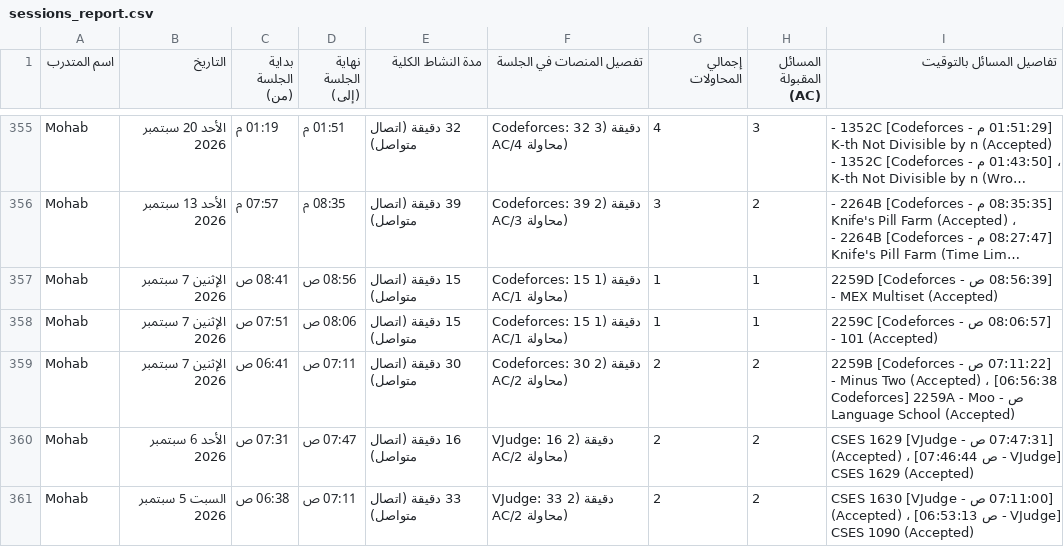
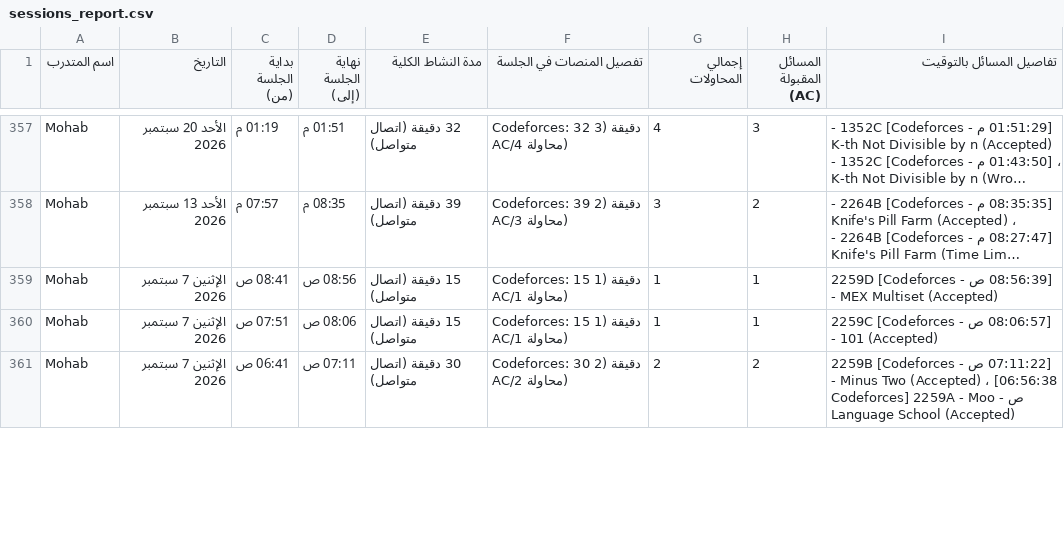
Before and after one commit to bodesaber/vjudge-tracker, a CSV file: sessions_report.csv, drawn as a sheet; only a part is shown, gaps mark what is left out; long unchanged cells end in …; removed rows and columns are numbered as before the commit, all else as after; the diff covers the shown part only; the diff names each change by its address in the sheet, - before the commit and + after, or states it on an @@ line.

```diff
--- a/sessions_report.csv
+++ b/sessions_report.csv
-row 360: Mohab | الأحد 6 سبتمبر 2026 | 07:31 ص | 07:47 ص | 16 دقيقة (اتصال متواصل) | VJudge: 16 دقيقة (2 AC/2 محاولة) | 2 | 2 | [07:47:31 ص - VJudge] CSES 1629 (Accepted) ، [07:46:44 ص - VJudge] CSES 1629 (Accepted)
-row 361: Mohab | السبت 5 سبتمبر 2026 | 06:38 ص | 07:11 ص | 33 دقيقة (اتصال متواصل) | VJudge: 33 دقيقة (2 AC/2 محاولة) | 2 | 2 | [07:11:00 ص - VJudge] CSES 1630 (Accepted) ، [06:53:13 ص - VJudge] CSES 1090 (Accepted)
```
Also changed, not shown: 7 added rows and 5 removed rows elsewhere in this file, 5 other files.
